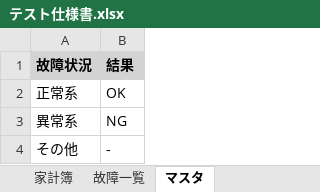
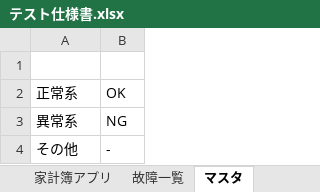
Before and after one commit to takumi262822/money-book, an Excel workbook: docs/テスト仕様書/テスト仕様書.xlsx, sheet マスタ, drawn as a sheet; values as stored, in another font and other column widths than the file's, no borders; the diff names each change by its address in the sheet, - before the commit and + after, or states it on an @@ line.

```diff
--- a/docs/テスト仕様書/テスト仕様書.xlsx (sheet マスタ)
+++ b/docs/テスト仕様書/テスト仕様書.xlsx (sheet マスタ)
-sheet tab: 家計簿
+sheet tab: 家計簿アプリ
-row 1: 故障状況 | 結果
+row 1: (empty)
-A1:B1 fill: #D3D3D3
+A1:B1 fill: none
```
Also changed, not shown: sheet 家計簿アプリ, sheet 故障一覧.
